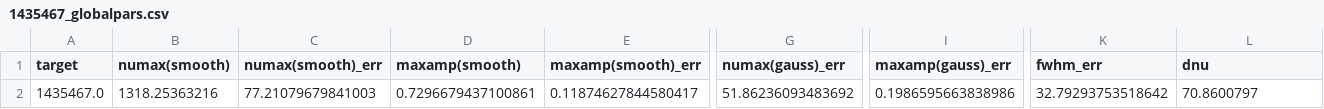
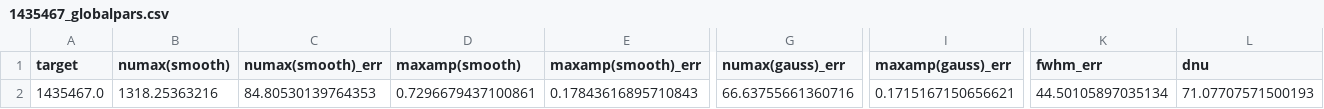
Before and after one commit to ashleychontos/pySYD, a CSV file: Files/results/1435467/1435467_globalpars.csv, drawn as a sheet; only a part is shown, gaps mark what is left out; the diff names each change by its address in the sheet, - before the commit and + after, or states it on an @@ line.

```diff
--- a/Files/results/1435467/1435467_globalpars.csv
+++ b/Files/results/1435467/1435467_globalpars.csv
-C2 (numax(smooth)_err): 77.21079679841003
+C2 (numax(smooth)_err): 84.80530139764353
-E2 (maxamp(smooth)_err): 0.11874627844580417
+E2 (maxamp(smooth)_err): 0.17843616895710843
-G2 (numax(gauss)_err): 51.86236093483692
+G2 (numax(gauss)_err): 66.63755661360716
-I2 (maxamp(gauss)_err): 0.1986595663838986
+I2 (maxamp(gauss)_err): 0.1715167150656621
-K2 (fwhm_err): 32.79293753518642
+K2 (fwhm_err): 44.50105897035134
-L2 (dnu): 70.8600797
+L2 (dnu): 71.07707571500193
```
Also changed, not shown: Files/globalpars.csv, Files/results/2309595/2309595_globalpars.csv, 5 other files.
